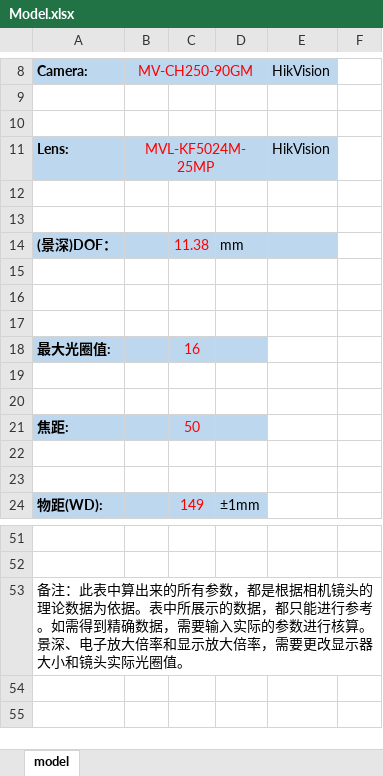
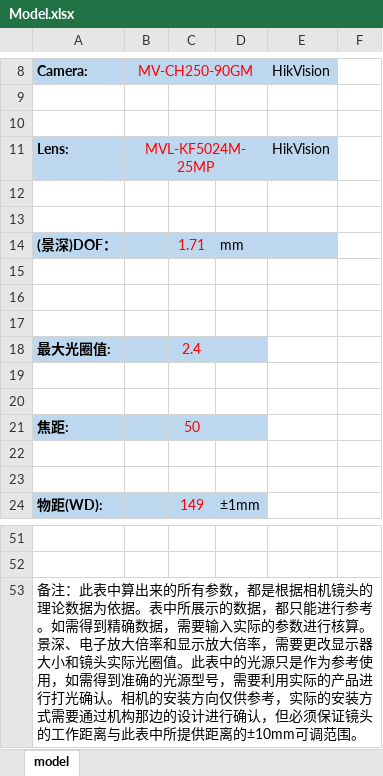
Before and after one commit to wangfeijian/csharp-advanced-tutorial, an Excel workbook: CameraAndLensSelectAndCalc/CameraAndLensSelectAndCalc/Model.xlsx, sheet model, drawn as a sheet; only a part is shown, gaps mark what is left out; values as stored, in another font and other column widths than the file's, no borders; charts and pictures not drawn; the diff names each change by its address in the sheet, - before the commit and + after, or states it on an @@ line.

```diff
--- a/CameraAndLensSelectAndCalc/CameraAndLensSelectAndCalc/Model.xlsx (sheet model)
+++ b/CameraAndLensSelectAndCalc/CameraAndLensSelectAndCalc/Model.xlsx (sheet model)
-C14: 11.38
+C14: 1.71
-C18: 16
+C18: 2.4
-A53: …光圈值。
+A53: …光圈值。此表中的光源只是作为参考使用，如需得到准确的光源型号，需要利用实际的产品进行打光确认。相机的安装方向仅供参考，实际的安装方式需要通过机构那边的设计进行确认，但必须保证镜头的工作距离与此表中所提供距离的±10mm可调范围。
```
Also changed, not shown: 3 other files.
